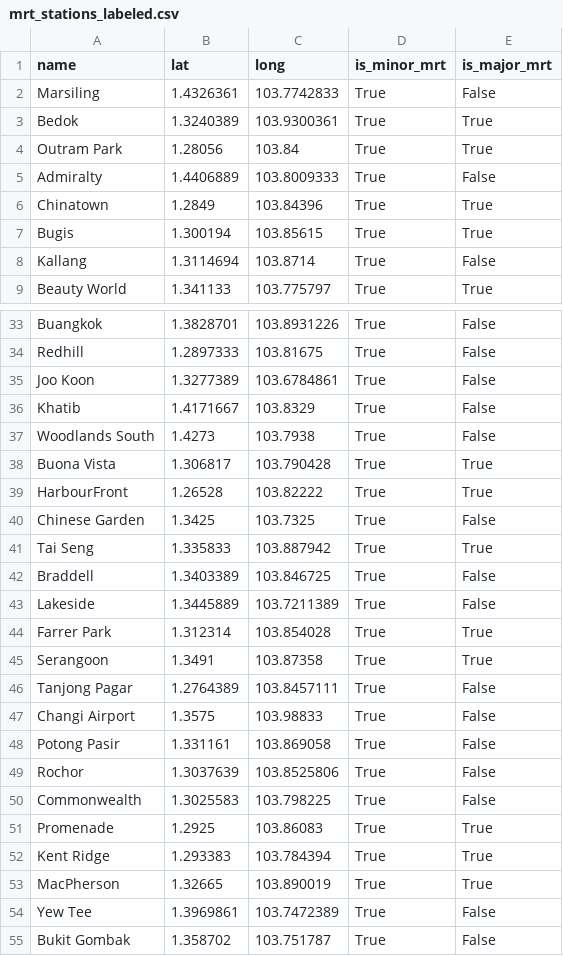
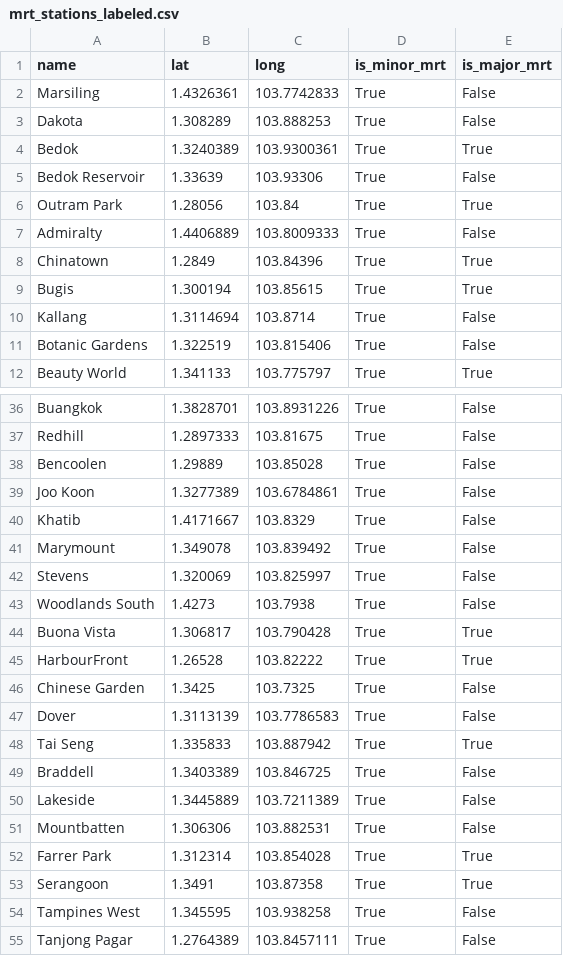
Before and after one commit to tonghuikang/draw-sgp-electoral-boundaries, a CSV file: intermediate_data/mrt_stations_labeled.csv, drawn as a sheet; only a part is shown, gaps mark what is left out; the shorter side is filled out with more unchanged rows; the diff covers the shown part only.

```diff
--- a/intermediate_data/mrt_stations_labeled.csv
+++ b/intermediate_data/mrt_stations_labeled.csv
@@ -2,3 +2,5 @@ name,lat,long,is_minor_mrt,is_major_mrt
 Marsiling,1.4326361,103.7742833,True,False
+Dakota,1.308289,103.888253,True,False
 Bedok,1.3240389,103.9300361,True,True
+Bedok Reservoir,1.33639,103.93306,True,False
 Outram Park,1.28056,103.84,True,True
@@ -8,2 +10,3 @@ Bugis,1.300194,103.85615,True,True
 Kallang,1.3114694,103.8714,True,False
+Botanic Gardens,1.322519,103.815406,True,False
 Beauty World,1.341133,103.775797,True,True
@@ -34,4 +37,7 @@ Buangkok,1.3828701,103.8931226,True,False
 Redhill,1.2897333,103.81675,True,False
+Bencoolen,1.29889,103.85028,True,False
 Joo Koon,1.3277389,103.6784861,True,False
 Khatib,1.4171667,103.8329,True,False
+Marymount,1.349078,103.839492,True,False
+Stevens,1.320069,103.825997,True,False
 Woodlands South,1.4273,103.7938,True,False
@@ -40,2 +46,3 @@ HarbourFront,1.26528,103.82222,True,True
 Chinese Garden,1.3425,103.7325,True,False
+Dover,1.3113139,103.7786583,True,False
 Tai Seng,1.335833,103.887942,True,True
@@ -43,4 +50,6 @@ Braddell,1.3403389,103.846725,True,False
 Lakeside,1.3445889,103.7211389,True,False
+Mountbatten,1.306306,103.882531,True,False
 Farrer Park,1.312314,103.854028,True,True
 Serangoon,1.3491,103.87358,True,True
+Tampines West,1.345595,103.938258,True,False
 Tanjong Pagar,1.2764389,103.8457111,True,False
```
Also changed, not shown: 6 added rows elsewhere in this file, 3 other files.
